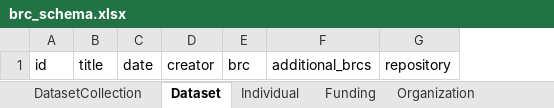
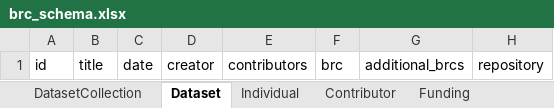
Before and after one commit to bioenergy-research-centers/brc-schema, an Excel workbook: project/excel/brc_schema.xlsx, sheet Dataset, drawn as a sheet; only a part is shown; values as stored, in another font and other column widths than the file's, no borders; the diff names each change by its address in the sheet, - before the commit and + after, or states it on an @@ line.

```diff
--- a/project/excel/brc_schema.xlsx (sheet Dataset)
+++ b/project/excel/brc_schema.xlsx (sheet Dataset)
+sheet tab: Contributor
+column E, row 1: contributors
```
Also changed, not shown: sheet Individual, 10 other files.
